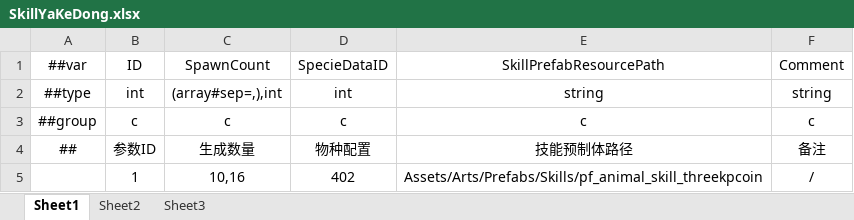
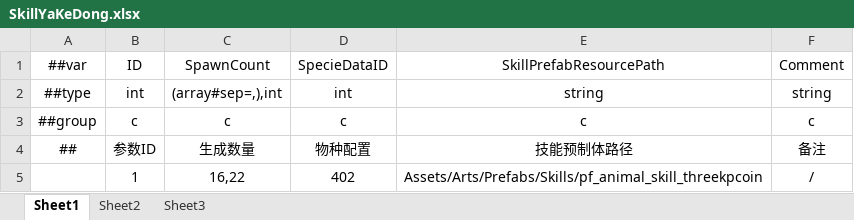
Before and after one commit to greenballyjq/HuntingConfig, an Excel workbook: Datas/SkillYaKeDong.xlsx, sheet Sheet1, drawn as a sheet; values as stored, in another font and other column widths than the file's, no borders; the diff names each change by its address in the sheet, - before the commit and + after, or states it on an @@ line.

```diff
--- a/Datas/SkillYaKeDong.xlsx (sheet Sheet1)
+++ b/Datas/SkillYaKeDong.xlsx (sheet Sheet1)
-C5 (SpawnCount): 10,16
+C5 (SpawnCount): 16,22
```
Also changed, not shown: Datas/MeatProgress.xlsx, Datas/SkillJinZhuangYuan.xlsx, 1 other file.
